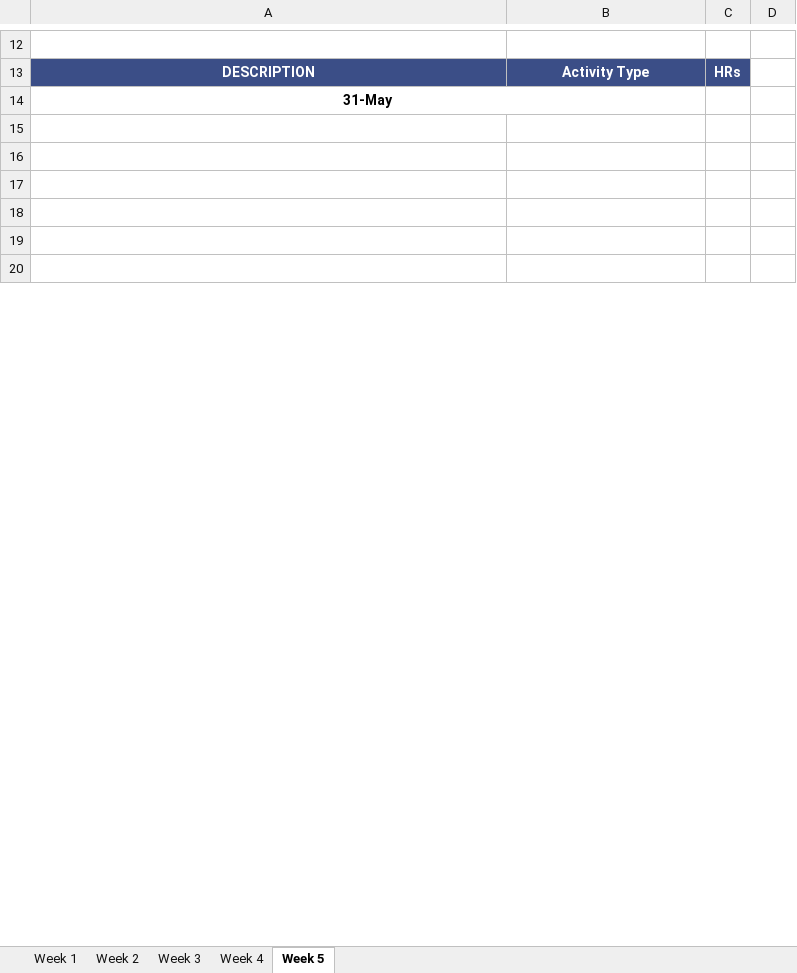
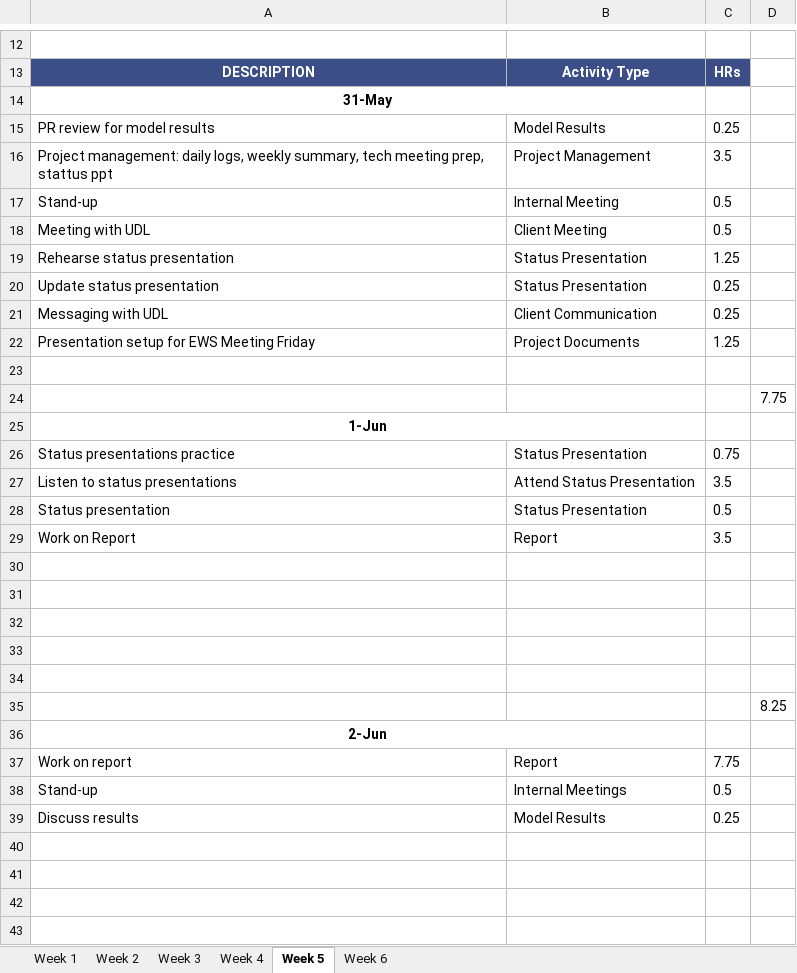
Before and after one commit to ubco-mds-2020-labs/w2020-data599-capstone-projects-ubc-udl, an Excel workbook: personal-logs/nathan-smith/WorkLog_ns.xlsx, sheet Week 5, drawn as a sheet; only a part is shown, gaps mark what is left out; the shorter side is filled out with more unchanged rows; values as stored, in another font and other column widths than the file's, no borders; conditional formats not drawn; the diff covers the shown part only; the diff names each change by its address in the sheet, - before the commit and + after, or states it on an @@ line.

Commit message:
update project docs

```diff
--- a/personal-logs/nathan-smith/WorkLog_ns.xlsx (sheet Week 5)
+++ b/personal-logs/nathan-smith/WorkLog_ns.xlsx (sheet Week 5)
+sheet tab: Week 6
+row 15: PR review for model results | Model Results | 0.25
+row 16: Project management: daily logs, weekly summary, tech meeting prep, stattus ppt | Project Management | 3.5
+row 17: Stand-up | Internal Meeting | 0.5
+row 18: Meeting with UDL | Client Meeting | 0.5
+row 19: Rehearse status presentation | Status Presentation | 1.25
+row 20: Update status presentation | Status Presentation | 0.25
+row 21: Messaging with UDL | Client Communication | 0.25
+row 22: Presentation setup for EWS Meeting Friday | Project Documents | 1.25
+row 23: (empty)
+row 24:  |  |  | 7.75
+row 26: Status presentations practice | Status Presentation | 0.75
+row 27: Listen to status presentations | Attend Status Presentation | 3.5
+row 28: Status presentation | Status Presentation | 0.5
+row 29: Work on Report | Report | 3.5
+row 30: (empty)
+row 31: (empty)
+row 32: (empty)
+row 33: (empty)
+row 34: (empty)
+row 35:  |  |  | 8.25
+row 37: Work on report | Report | 7.75
+row 38: Stand-up | Internal Meetings | 0.5
+row 39: Discuss results | Model Results | 0.25
```
Also changed, not shown: 13 added rows, 36 removed rows, 2 moved rows, 9 edited cells and merged cells elsewhere in this sheet, 5 other files.
